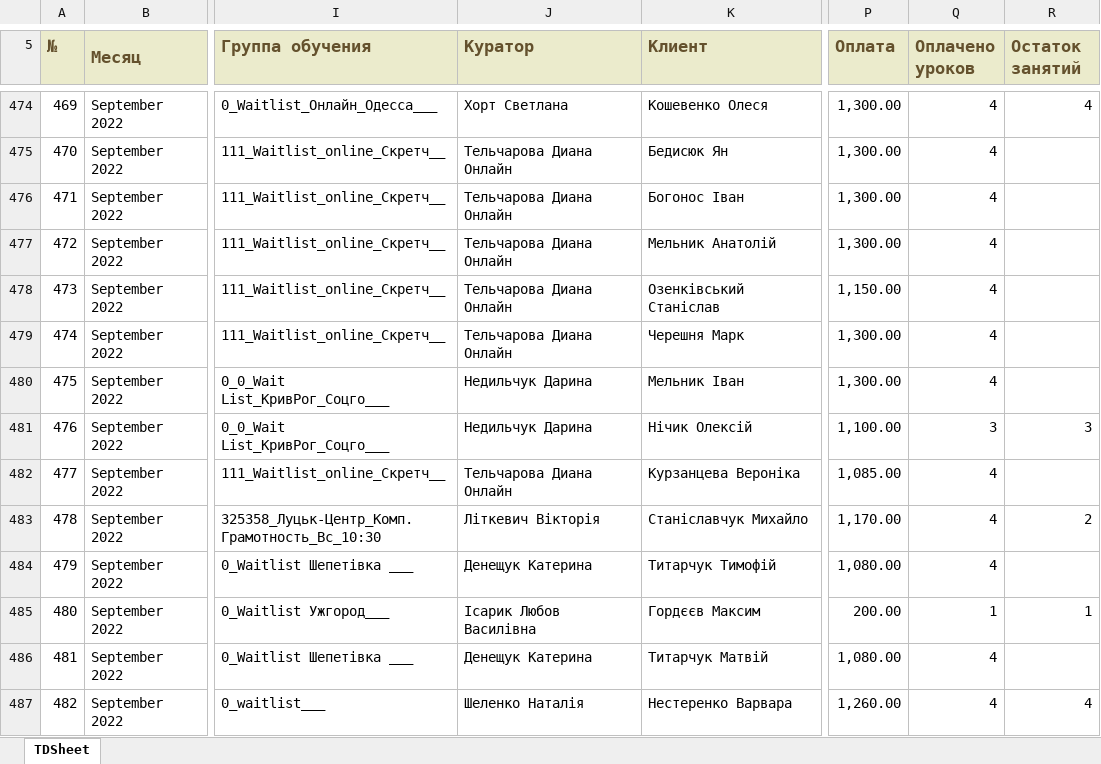
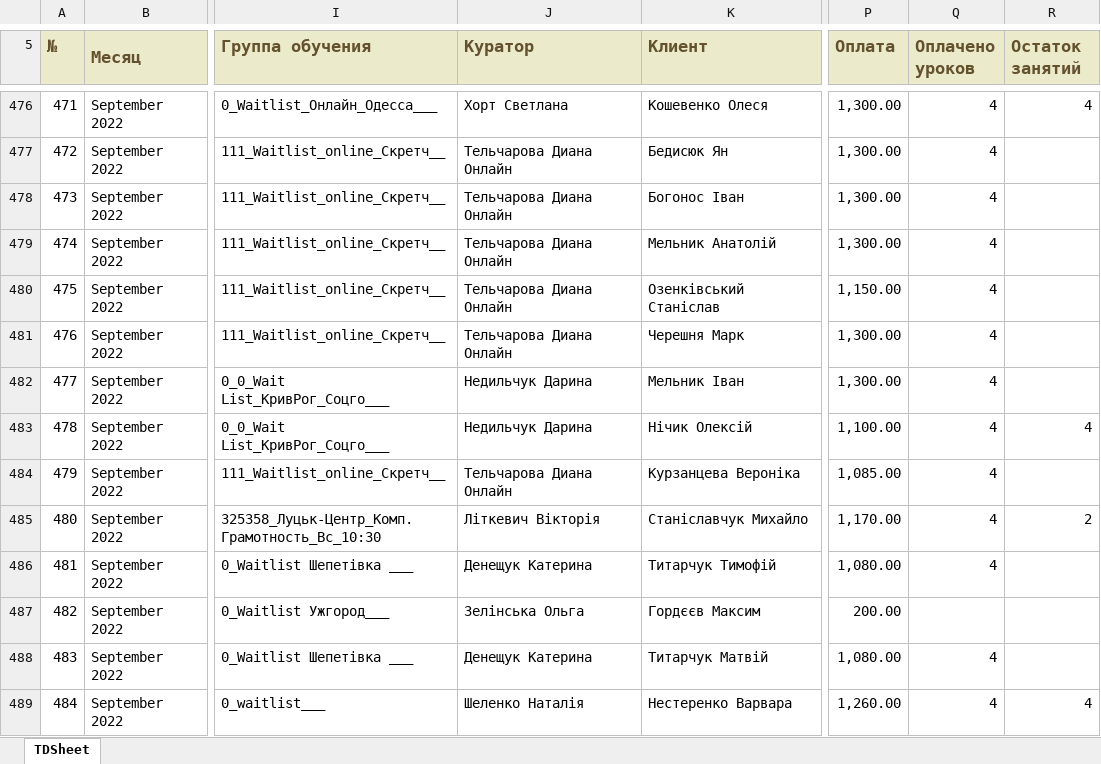
Before and after one commit to YukihiroSM/Logika-Statics, an Excel workbook: 1c_reports/Вересень/2022-09-05_2022-09-11/payments_report.xlsx, sheet TDSheet, drawn as a sheet; only a part is shown, gaps mark what is left out; values as stored, in another font and other column widths than the file's, no borders; charts and pictures not drawn; addresses are those after the commit; the diff covers the shown part only; the diff names each change by its address in the sheet, - before the commit and + after, or states it on an @@ line.

```diff
--- a/1c_reports/Вересень/2022-09-05_2022-09-11/payments_report.xlsx (sheet TDSheet)
+++ b/1c_reports/Вересень/2022-09-05_2022-09-11/payments_report.xlsx (sheet TDSheet)
@@ column A (№) renumbered between rows 211 and 961 @@
-Q483 (Оплачено уроков): 3
+Q483 (Оплачено уроков): 4
-R483 (Остаток занятий): 3
+R483 (Остаток занятий): 4
-J487 (Куратор): Ісарик Любов Василівна
+J487 (Куратор): Зелінська Ольга
-Q487 (Оплачено уроков): 1
+Q487 (Оплачено уроков): (empty)
-R487 (Остаток занятий): 1
+R487 (Остаток занятий): (empty)
```
Also changed, not shown: 6 added rows, 2 removed rows and 159 edited cells elsewhere in this sheet, 1c_reports/Вересень/2022-09-01_2022-09-04/payments_report.xlsx, 1c_reports/Вересень/2022-09-12_2022-09-18/payments_report.xlsx, 27 other files.
